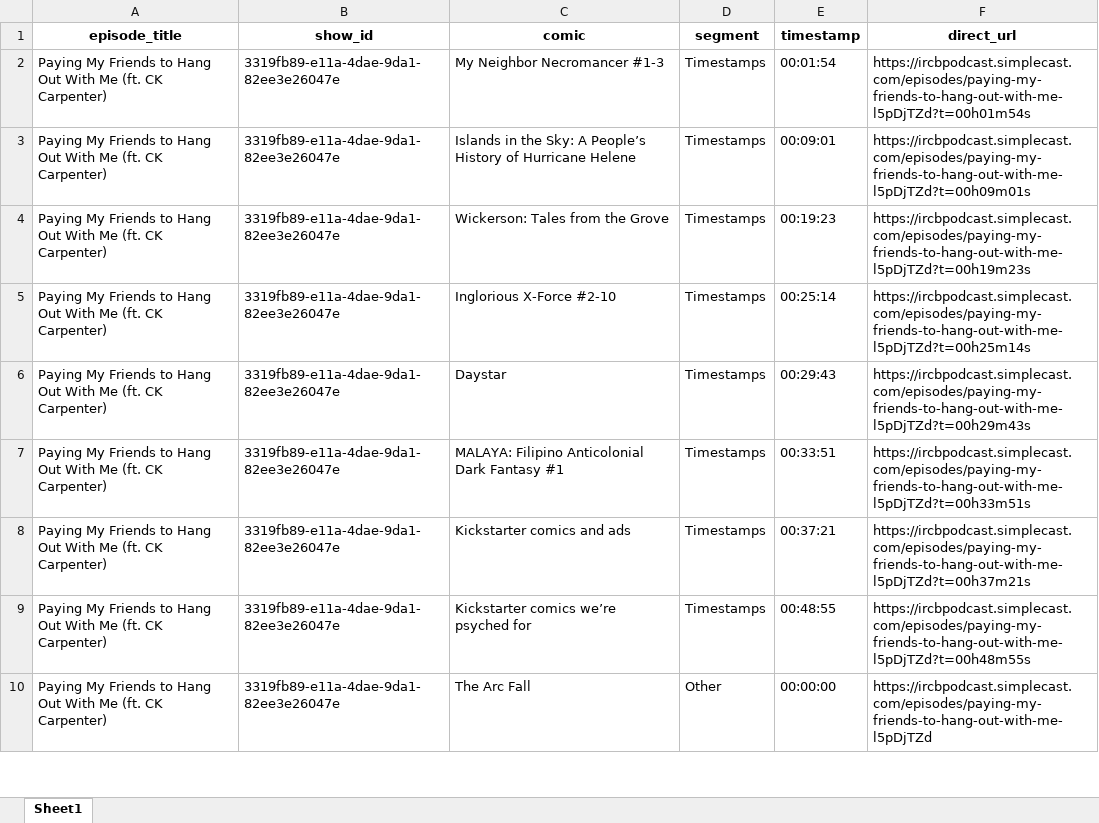
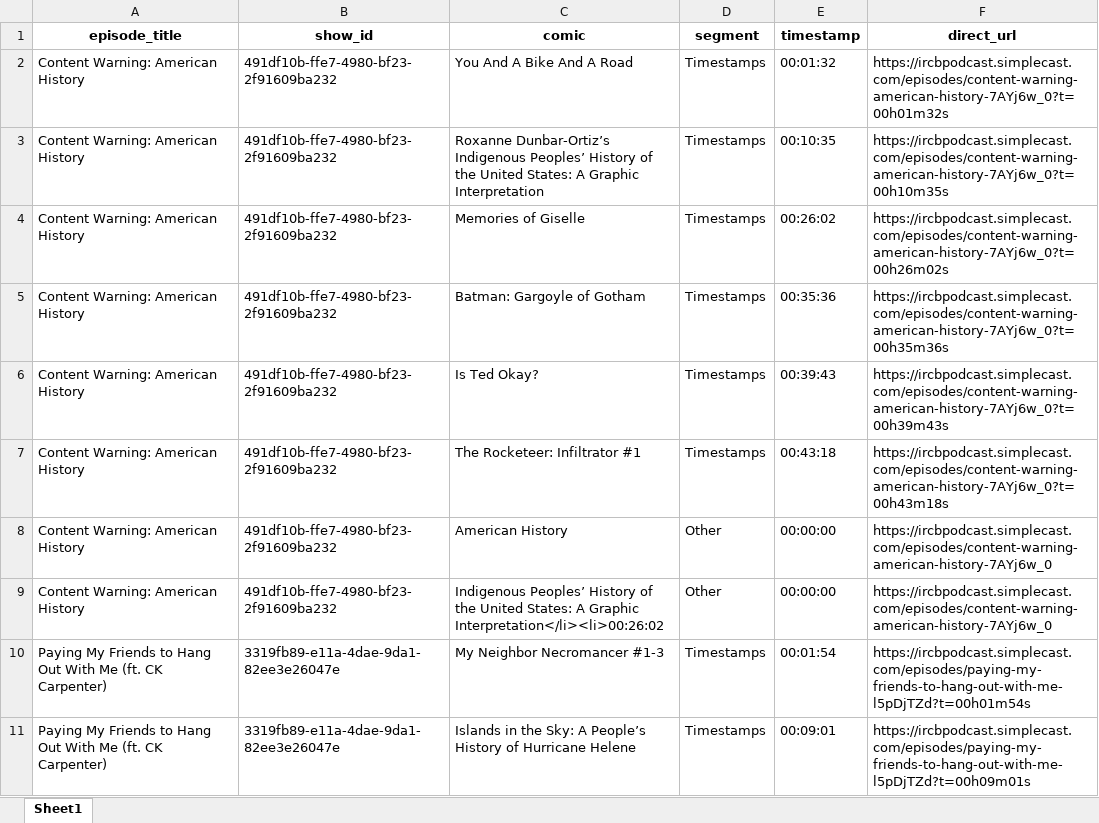
Before and after one commit to sshugars/ircb, an Excel workbook: tables/public_feed_comics.xlsx, sheet Sheet1, drawn as a sheet; only a part is shown; the shorter side is filled out with more unchanged rows; values as stored, in another font and other column widths than the file's, no borders; the diff names each change by its address in the sheet, - before the commit and + after, or states it on an @@ line.

```diff
--- a/tables/public_feed_comics.xlsx (sheet Sheet1)
+++ b/tables/public_feed_comics.xlsx (sheet Sheet1)
+row 2: Content Warning: American History | 491df10b-ffe7-4980-bf23-2f91609ba232 | You And A Bike And A Road | Timestamps | 00:01:32 | https://ircbpodcast.simplecast.com/episodes/content-warning-american-history-7AYj6w_0?t=00h01m32s
+row 3: Content Warning: American History | 491df10b-ffe7-4980-bf23-2f91609ba232 | Roxanne Dunbar-Ortiz’s Indigenous Peoples’ History of the United States: A Graphic Interpretation | Timestamps | 00:10:35 | https://ircbpodcast.simplecast.com/episodes/content-warning-american-history-7AYj6w_0?t=00h10m35s
+row 4: Content Warning: American History | 491df10b-ffe7-4980-bf23-2f91609ba232 | Memories of Giselle | Timestamps | 00:26:02 | https://ircbpodcast.simplecast.com/episodes/content-warning-american-history-7AYj6w_0?t=00h26m02s
+row 5: Content Warning: American History | 491df10b-ffe7-4980-bf23-2f91609ba232 | Batman: Gargoyle of Gotham | Timestamps | 00:35:36 | https://ircbpodcast.simplecast.com/episodes/content-warning-american-history-7AYj6w_0?t=00h35m36s
+row 6: Content Warning: American History | 491df10b-ffe7-4980-bf23-2f91609ba232 | Is Ted Okay? | Timestamps | 00:39:43 | https://ircbpodcast.simplecast.com/episodes/content-warning-american-history-7AYj6w_0?t=00h39m43s
+row 7: Content Warning: American History | 491df10b-ffe7-4980-bf23-2f91609ba232 | The Rocketeer: Infiltrator #1 | Timestamps | 00:43:18 | https://ircbpodcast.simplecast.com/episodes/content-warning-american-history-7AYj6w_0?t=00h43m18s
+row 8: Content Warning: American History | 491df10b-ffe7-4980-bf23-2f91609ba232 | American History | Other | 00:00:00 | https://ircbpodcast.simplecast.com/episodes/content-warning-american-history-7AYj6w_0
+row 9: Content Warning: American History | 491df10b-ffe7-4980-bf23-2f91609ba232 | Indigenous Peoples’ History of the United States: A Graphic Interpretation</li><li>00:26:02 | Other | 00:00:00 | https://ircbpodcast.simplecast.com/episodes/content-warning-american-history-7AYj6w_0
```
Also changed, not shown: tables/all_episodes.xlsx, 1 other file.
